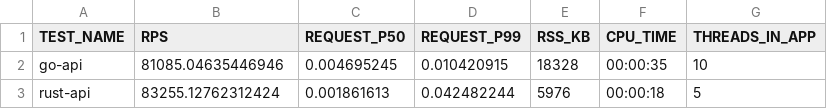
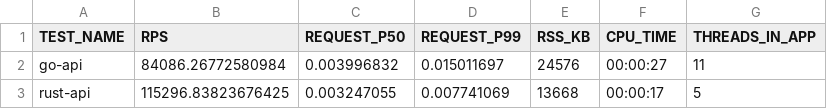
Before and after one commit to aaronriekenberg/api-benchmark, a CSV file: results/latest.csv, drawn as a sheet.

Commit message:
results from github actions autocommit

```diff
--- a/results/latest.csv
+++ b/results/latest.csv
@@ -1,3 +1,3 @@
 TEST_NAME,RPS,REQUEST_P50,REQUEST_P99,RSS_KB,CPU_TIME,THREADS_IN_APP
-go-api,81085.04635446946,0.004695245,0.010420915,18328,00:00:35,10
-rust-api,83255.12762312424,0.001861613,0.042482244,5976,00:00:18,5
+go-api,84086.26772580984,0.003996832,0.015011697,24576,00:00:27,11
+rust-api,115296.83823676425,0.003247055,0.007741069,13668,00:00:17,5
```
